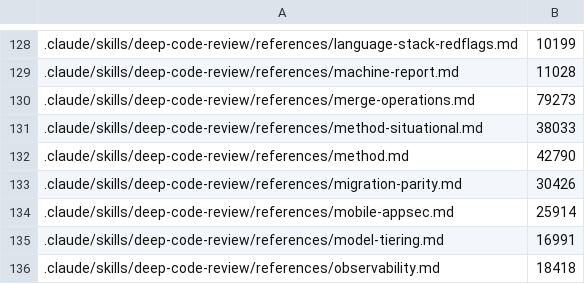
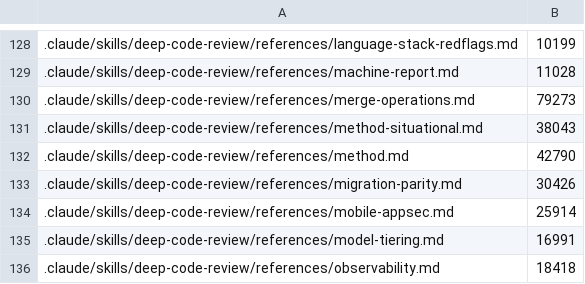
Before and after one commit to remigiusz-antczak/deep-code-review, a TSV file: scripts/size-budgets.tsv, drawn as a sheet; only a part is shown, gaps mark what is left out.

```diff
--- a/scripts/size-budgets.tsv
+++ b/scripts/size-budgets.tsv
@@ -130,3 +130,3 @@
 .claude/skills/deep-code-review/references/merge-operations.md	79273
-.claude/skills/deep-code-review/references/method-situational.md	38033
+.claude/skills/deep-code-review/references/method-situational.md	38043
 .claude/skills/deep-code-review/references/method.md	42790
```
Also changed, not shown: 11 other files.
